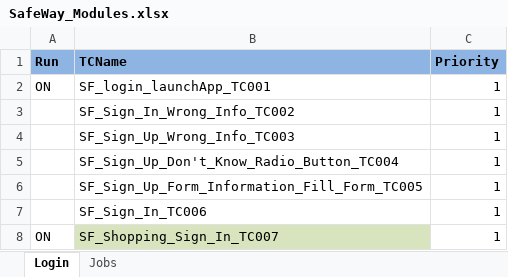
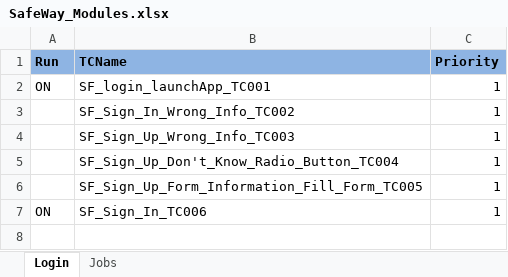
Before and after one commit to nisum-sw/PaymentGateway, an Excel workbook: selenisum-suite/src/main/resources/DriverFiles/ModuleDriver/SafeWay_Modules.xlsx, sheet Login, drawn as a sheet; values as stored, in another font and other column widths than the file's, no borders; the diff names each change by its address in the sheet, - before the commit and + after, or states it on an @@ line.

```diff
--- a/selenisum-suite/src/main/resources/DriverFiles/ModuleDriver/SafeWay_Modules.xlsx (sheet Login)
+++ b/selenisum-suite/src/main/resources/DriverFiles/ModuleDriver/SafeWay_Modules.xlsx (sheet Login)
-A7 (Run): (empty)
+A7 (Run): ON
-row 8: ON | SF_Shopping_Sign_In_TC007 | 1
```
Also changed, not shown: selenisum-suite/src/main/resources/TestDataFiles/SafeWay_TestData.xlsx, 2 other files.
